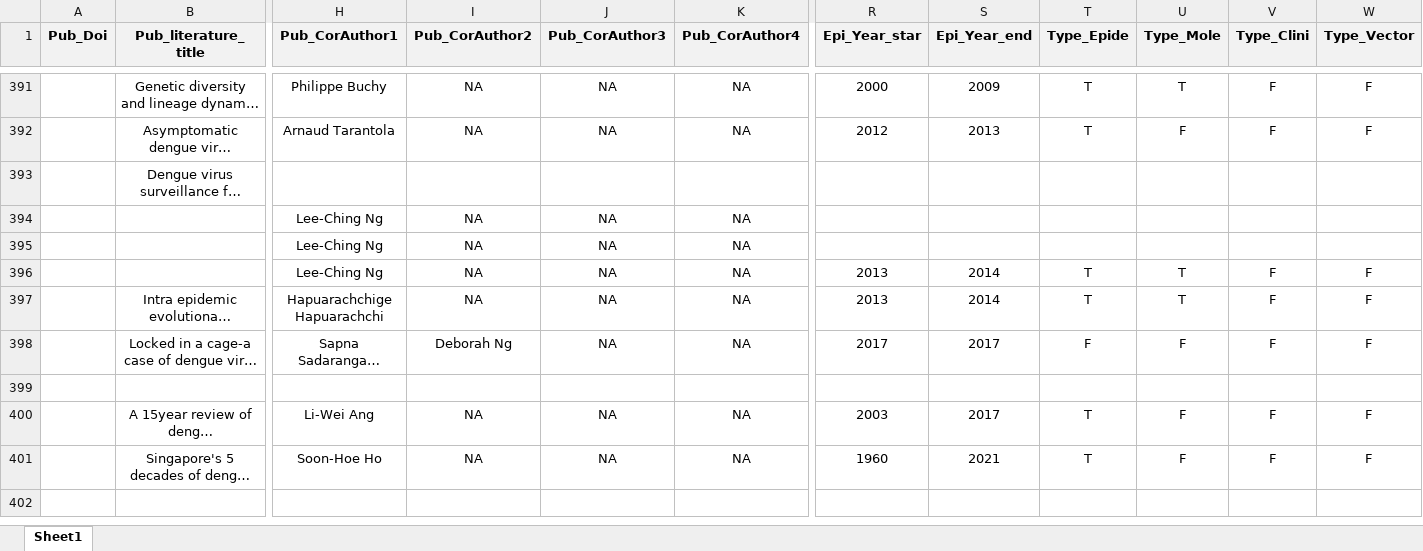
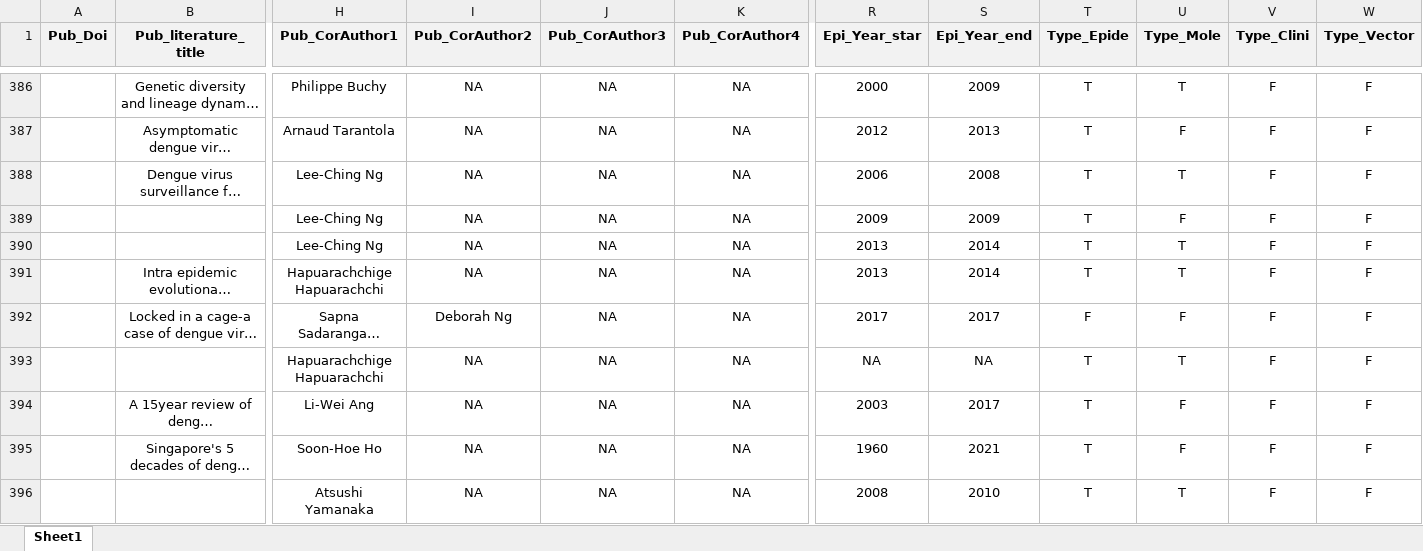
Before and after one commit to GuoXiang9399/GISDDrRef, an Excel workbook: Data/GISDDrRef.xlsx, sheet Sheet1, drawn as a sheet; only a part is shown, gaps mark what is left out; long unchanged cells end in …; values as stored, in another font and other column widths than the file's, no borders; removed rows and columns are numbered as before the commit, all else as after; rows hold the shown columns only; the diff covers the shown part only; the diff names each change by its address in the sheet, - before the commit and + after, or states it on an @@ line.

Commit message:
Update GISDDrRef.xlsx

```diff
--- a/Data/GISDDrRef.xlsx (sheet Sheet1)
+++ b/Data/GISDDrRef.xlsx (sheet Sheet1)
-H388 (Pub_CorAuthor1): (empty)
+H388 (Pub_CorAuthor1): Lee-Ching Ng
-I388 (Pub_CorAuthor2): (empty)
+I388 (Pub_CorAuthor2): NA
-J388 (Pub_CorAuthor3): (empty)
+J388 (Pub_CorAuthor3): NA
-K388 (Pub_CorAuthor4): (empty)
+K388 (Pub_CorAuthor4): NA
-R388 (Epi_Year_star): (empty)
+R388 (Epi_Year_star): 2006
-S388 (Epi_Year_end): (empty)
+S388 (Epi_Year_end): 2008
-T388 (Type_Epide): (empty)
+T388 (Type_Epide): T
-U388 (Type_Mole): (empty)
+U388 (Type_Mole): T
-V388 (Type_Clini): (empty)
+V388 (Type_Clini): F
-W388 (Type_Vector): (empty)
+W388 (Type_Vector): F
-row 394:  |  | Lee-Ching Ng | NA | NA | NA
-row 395:  |  | Lee-Ching Ng | NA | NA | NA
+row 389:  |  | Lee-Ching Ng | NA | NA | NA | 2009 | 2009 | T | F | F | F
-row 399: (empty)
+row 393:  |  | Hapuarachchige Hapuarachchi | NA | NA | NA | NA | NA | T | T | F | F
-row 402: (empty)
+row 396:  |  | Atsushi Yamanaka | NA | NA | NA | 2008 | 2010 | T | T | F | F
```
Also changed, not shown: 2 added rows, 19 removed rows and 1132 edited cells elsewhere in this sheet.
